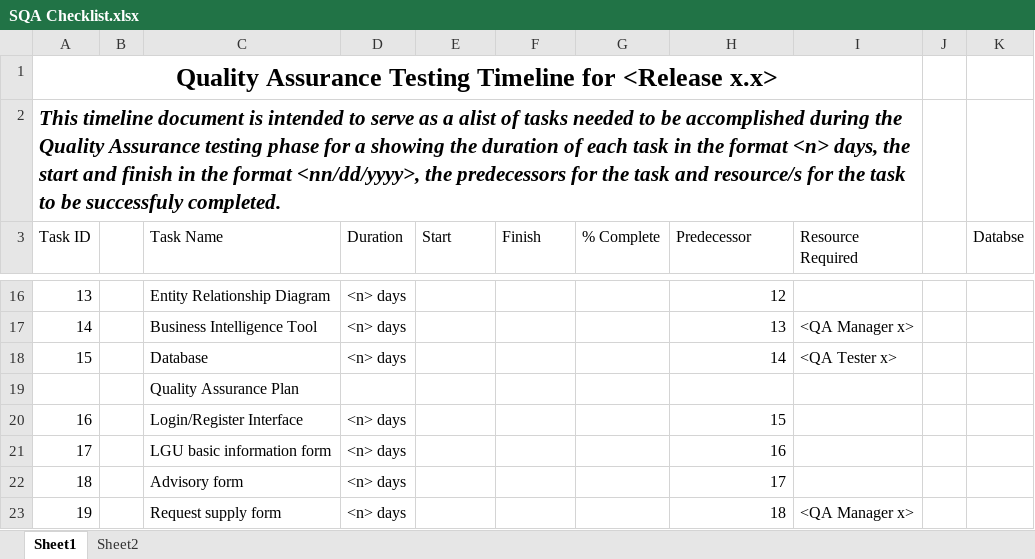
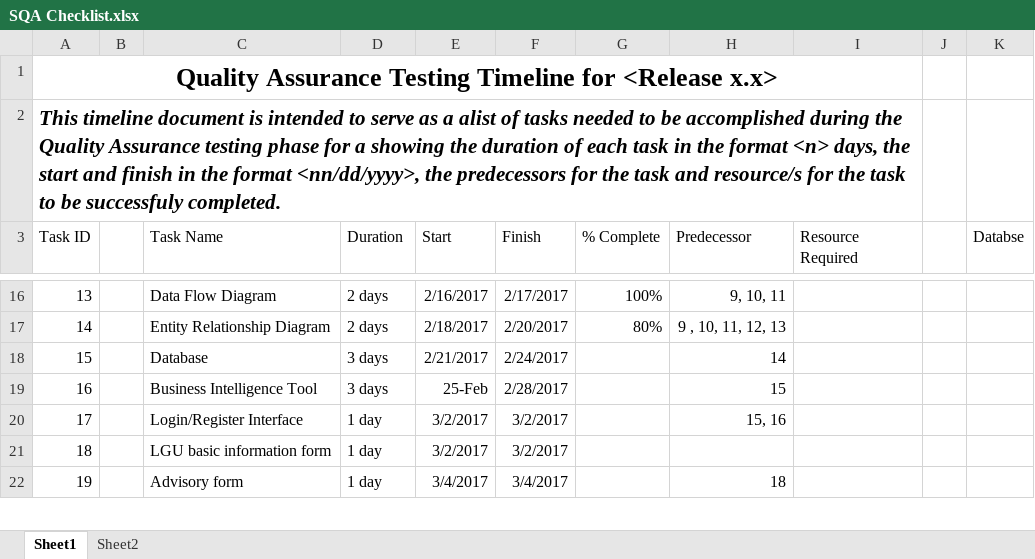
Before and after one commit to fghavoc/SOFTDEV-Monitoring-System, an Excel workbook: Documentation/SQA Checklist.xlsx, sheet Sheet1, drawn as a sheet; only a part is shown, gaps mark what is left out; values as stored, in another font and other column widths than the file's, no borders; removed rows and columns are numbered as before the commit, all else as after; the diff covers the shown part only; the diff names each change by its address in the sheet, - before the commit and + after, or states it on an @@ line.

```diff
--- a/Documentation/SQA Checklist.xlsx (sheet Sheet1)
+++ b/Documentation/SQA Checklist.xlsx (sheet Sheet1)
-C16 (Task Name): Entity Relationship Diagram
+C16 (Task Name): Data Flow Diagram
-D16:D17 (Duration): <n> days
+D16:D17 (Duration): 2 days
-E16 (Start): (empty)
+E16 (Start): 2/16/2017
-F16 (Finish): (empty)
+F16 (Finish): 2/17/2017
-G16 (% Complete): (empty)
+G16 (% Complete): 100%
-H16 (Predecessor): 12
+H16 (Predecessor): 9, 10, 11
-C17 (Task Name): Business Intelligence Tool
+C17 (Task Name): Entity Relationship Diagram
-E17 (Start): (empty)
+E17 (Start): 2/18/2017
-F17 (Finish): (empty)
+F17 (Finish): 2/20/2017
-G17 (% Complete): (empty)
+G17 (% Complete): 80%
-H17 (Predecessor): 13
+H17 (Predecessor): 9 , 10, 11, 12, 13
-I17 (Resource Required): <QA Manager x>
+I17 (Resource Required): (empty)
-D18 (Duration): <n> days
+D18 (Duration): 3 days
-E18 (Start): (empty)
+E18 (Start): 2/21/2017
-F18 (Finish): (empty)
+F18 (Finish): 2/24/2017
-I18 (Resource Required): <QA Tester x>
+I18 (Resource Required): (empty)
-row 19:  |  | Quality Assurance Plan
-C19 (Task Name): Login/Register Interface
+C19 (Task Name): Business Intelligence Tool
-D19 (Duration): <n> days
+D19 (Duration): 3 days
-E19 (Start): (empty)
+E19 (Start): 25-Feb
-F19 (Finish): (empty)
+F19 (Finish): 2/28/2017
-C20 (Task Name): LGU basic information form
+C20 (Task Name): Login/Register Interface
-D20:D22 (Duration): <n> days
+D20:D22 (Duration): 1 day
-E20:E21 (Start): (empty)
+E20:E21 (Start): 3/2/2017
-F20:F21 (Finish): (empty)
+F20:F21 (Finish): 3/2/2017
-H20 (Predecessor): 16
+H20 (Predecessor): 15, 16
-C21 (Task Name): Advisory form
+C21 (Task Name): LGU basic information form
-H21 (Predecessor): 17
+H21 (Predecessor): (empty)
-C22 (Task Name): Request supply form
+C22 (Task Name): Advisory form
-E22 (Start): (empty)
+E22 (Start): 3/4/2017
-F22 (Finish): (empty)
+F22 (Finish): 3/4/2017
-I22 (Resource Required): <QA Manager x>
+I22 (Resource Required): (empty)
```
Also changed, not shown: 4 added rows, 3 removed rows and 98 edited cells elsewhere in this sheet.
